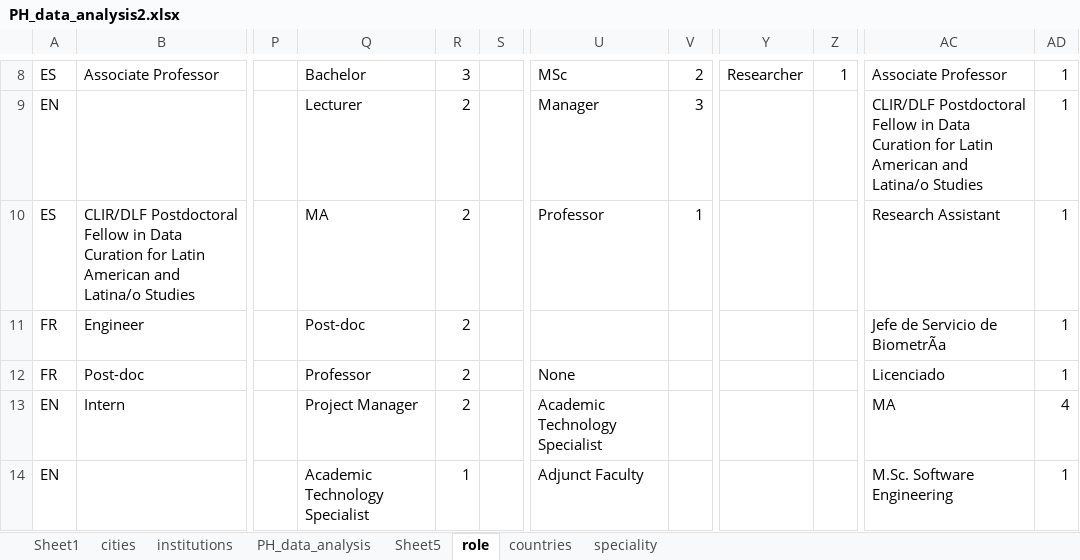
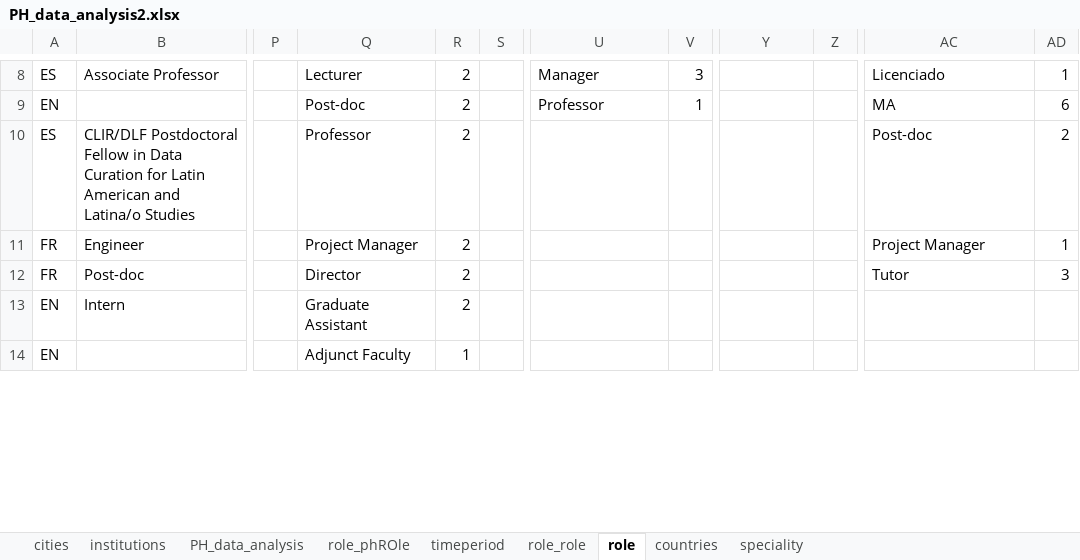
Before and after one commit to datalogism/PH_analysis, an Excel workbook: data/PH_data_analysis2.xlsx, sheet role, drawn as a sheet; only a part is shown, gaps mark what is left out; values as stored, in another font and other column widths than the file's, no borders; the diff covers the shown part only; the diff names each change by its address in the sheet, - before the commit and + after, or states it on an @@ line.

```diff
--- a/data/PH_data_analysis2.xlsx (sheet role)
+++ b/data/PH_data_analysis2.xlsx (sheet role)
-sheet tab: Sheet5
+sheet tab: role_role
-sheet tab: Sheet1
+sheet tab: role_phROle
+sheet tab: timeperiod
-Q8: Bachelor
+Q8: Lecturer
-R8: 3
+R8: 2
-U8: MSc
+U8: Manager
-V8: 2
+V8: 3
-Y8: Researcher
+Y8: (empty)
-Z8: 1
+Z8: (empty)
-AC8: Associate Professor
+AC8: Licenciado
-Q9: Lecturer
+Q9: Post-doc
-U9: Manager
+U9: Professor
-V9: 3
+V9: 1
-AC9: CLIR/DLF Postdoctoral Fellow in Data Curation for Latin American and Latina/o Studies
+AC9: MA
-AD9: 1
+AD9: 6
-Q10: MA
+Q10: Professor
-U10: Professor
+U10: (empty)
-V10: 1
+V10: (empty)
-AC10: Research Assistant
+AC10: Post-doc
-AD10: 1
+AD10: 2
-Q11: Post-doc
+Q11: Project Manager
-AC11: Jefe de Servicio de BiometrÃa
+AC11: Project Manager
-Q12: Professor
+Q12: Director
-U12: None
+U12: (empty)
-AC12: Licenciado
+AC12: Tutor
-AD12: 1
+AD12: 3
-Q13: Project Manager
+Q13: Graduate Assistant
-U13: Academic Technology Specialist
+U13: (empty)
-AC13: MA
+AC13: (empty)
-AD13: 4
+AD13: (empty)
-Q14: Academic Technology Specialist
+Q14: Adjunct Faculty
-U14: Adjunct Faculty
+U14: (empty)
-AC14: M.Sc. Software Engineering
+AC14: (empty)
-AD14: 1
+AD14: (empty)
```
Also changed, not shown: 126 edited cells elsewhere in this sheet, sheet role_role, charts or pictures.
